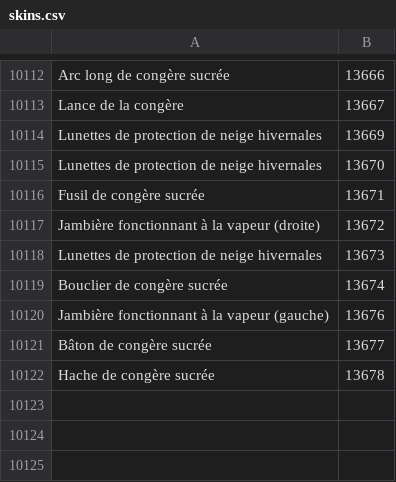
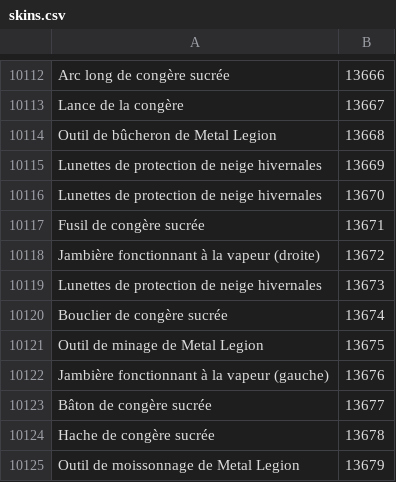
Before and after one commit to Pandraghon/gw2api-namesearch, a CSV file: fr/skins.csv, drawn as a sheet; only a part is shown, gaps mark what is left out; the diff names each change by its address in the sheet, - before the commit and + after, or states it on an @@ line.

```diff
--- a/fr/skins.csv
+++ b/fr/skins.csv
+row 10114: Outil de bûcheron de Metal Legion | 13668
+row 10121: Outil de minage de Metal Legion | 13675
+row 10125: Outil de moissonnage de Metal Legion | 13679
```
Also changed, not shown: de/skins.csv, en/skins.csv, 9 other files.
